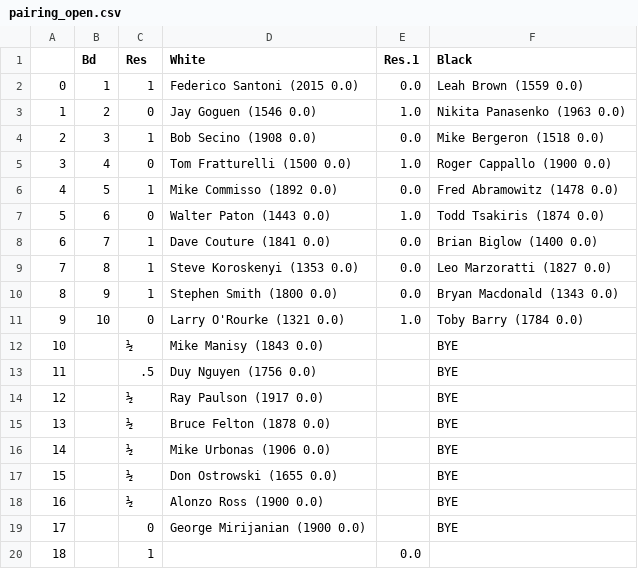
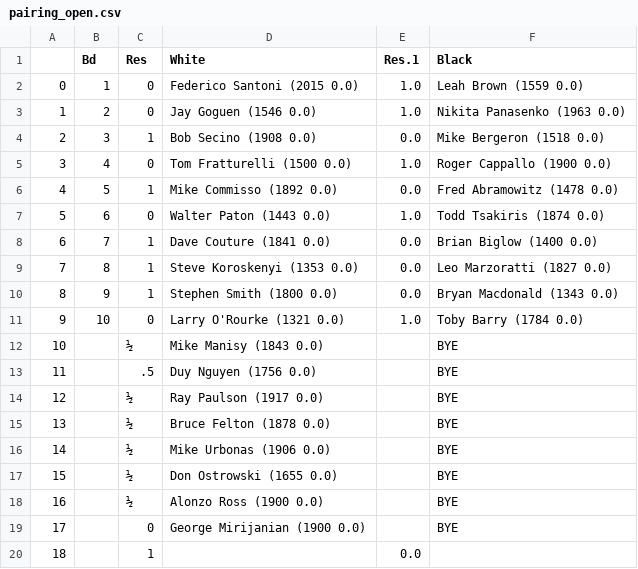
Before and after one commit to DinoLala/chess_fun, a CSV file: app/data/tournaments/current_tournament/pairing_open.csv, drawn as a sheet.

Commit message:
test pairing

```diff
--- a/app/data/tournaments/current_tournament/pairing_open.csv
+++ b/app/data/tournaments/current_tournament/pairing_open.csv
@@ -1,3 +1,3 @@
 ,Bd,Res,White,Res.1,Black
-0,1,1,Federico Santoni (2015 0.0),0.0,Leah Brown (1559 0.0)
+0,1,0,Federico Santoni (2015 0.0),1.0,Leah Brown (1559 0.0)
 1,2,0,Jay Goguen (1546 0.0),1.0,Nikita Panasenko (1963 0.0)
```
Also changed, not shown: 2 other files.
